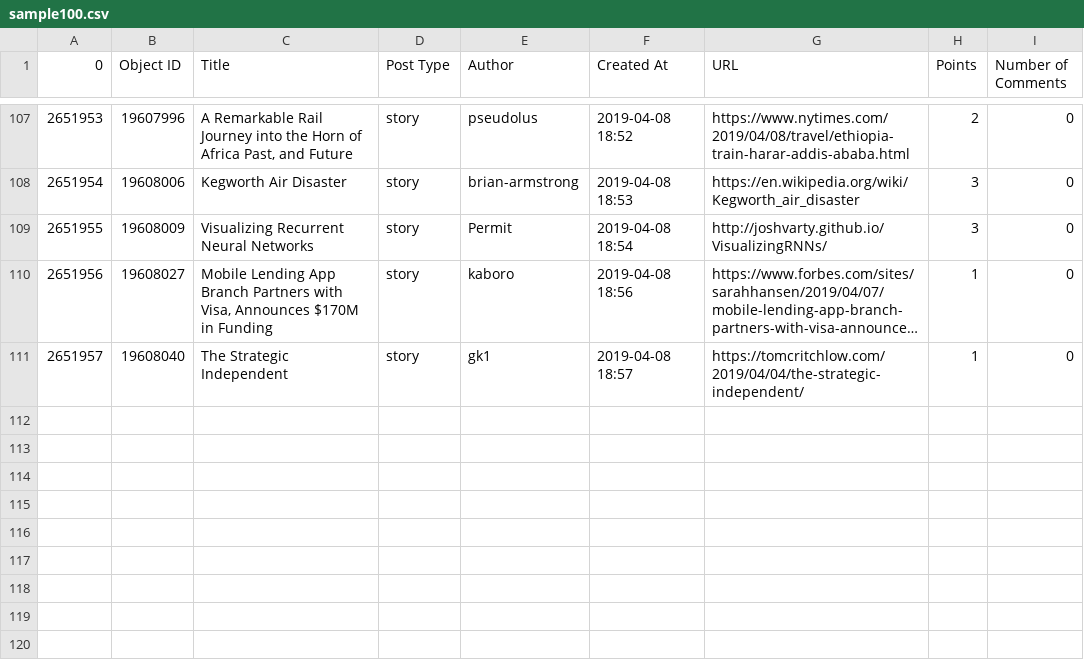
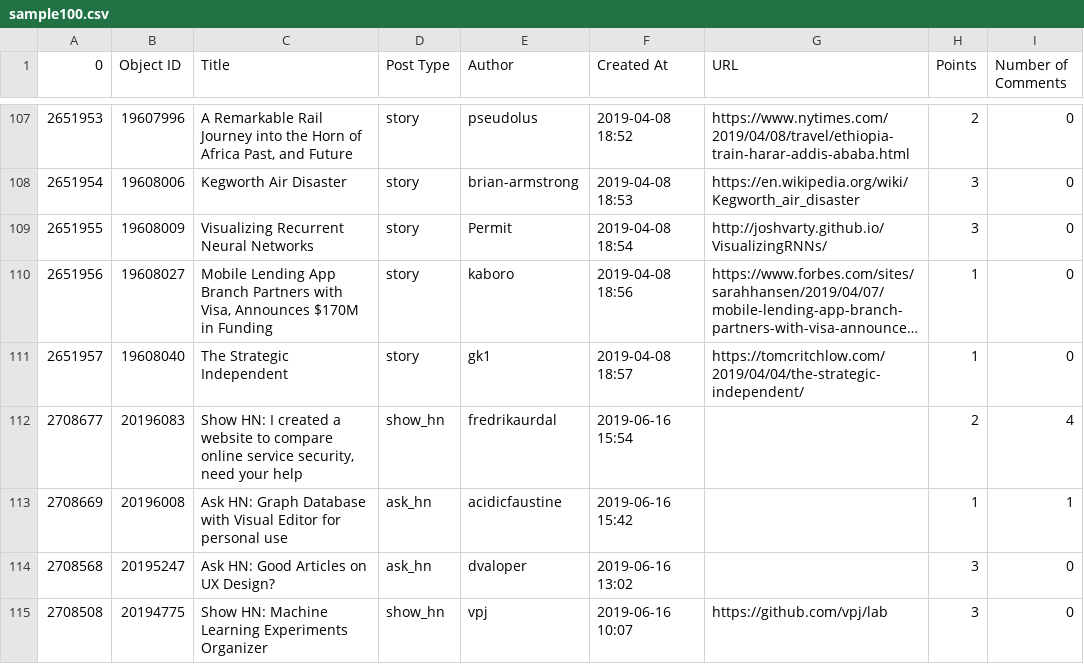
Before and after one commit to greeshmasunil10/AI-Data-Analysis, a CSV file: Resources/sample100.csv (was sample100.csv), drawn as a sheet; only a part is shown, gaps mark what is left out; long unchanged cells end in …; the diff names each change by its address in the sheet, - before the commit and + after, or states it on an @@ line.

```diff
--- a/sample100.csv
+++ b/Resources/sample100.csv
+row 112: 2708677 | 20196083 | Show HN: I created a website to compare online service security, need your help | show_hn | fredrikaurdal | 2019-06-16 15:54 |  | 2 | 4
+row 113: 2708669 | 20196008 | Ask HN: Graph Database with Visual Editor for personal use | ask_hn | acidicfaustine | 2019-06-16 15:42 |  | 1 | 1
+row 114: 2708568 | 20195247 | Ask HN: Good Articles on UX Design? | ask_hn | dvaloper | 2019-06-16 13:02 |  | 3 | 0
+row 115: 2708508 | 20194775 | Show HN: Machine Learning Experiments Organizer | show_hn | vpj | 2019-06-16 10:07 | https://github.com/vpj/lab | 3 | 0
```
Also changed, not shown: Resources/sample1000.csv, Resources/sample500.csv, 9 other files.
